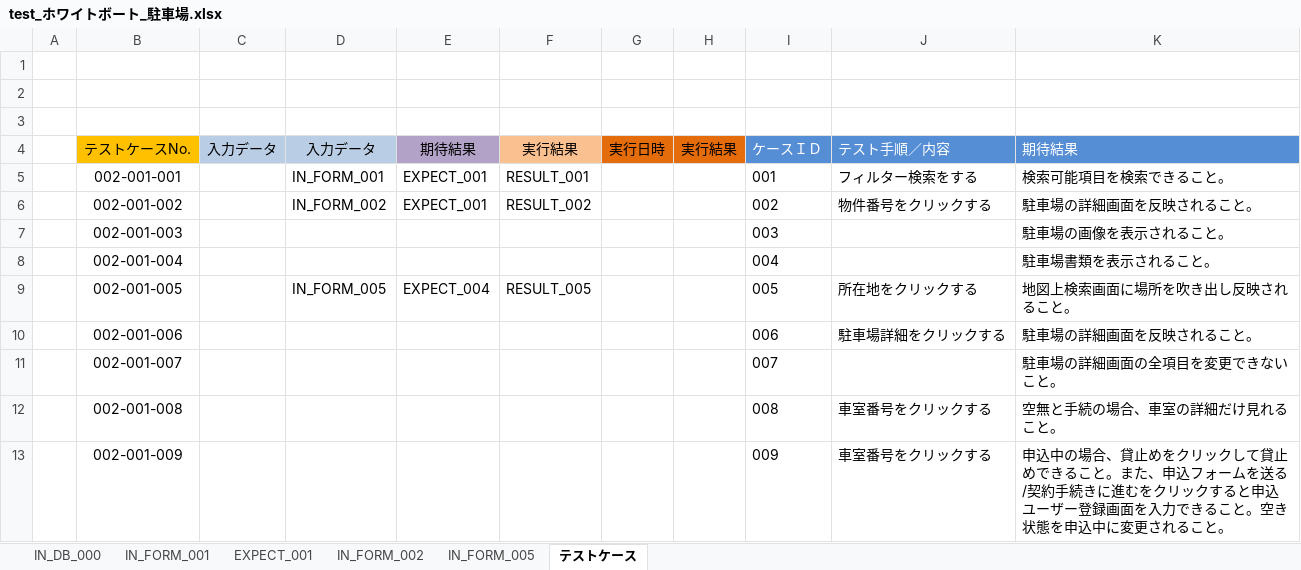
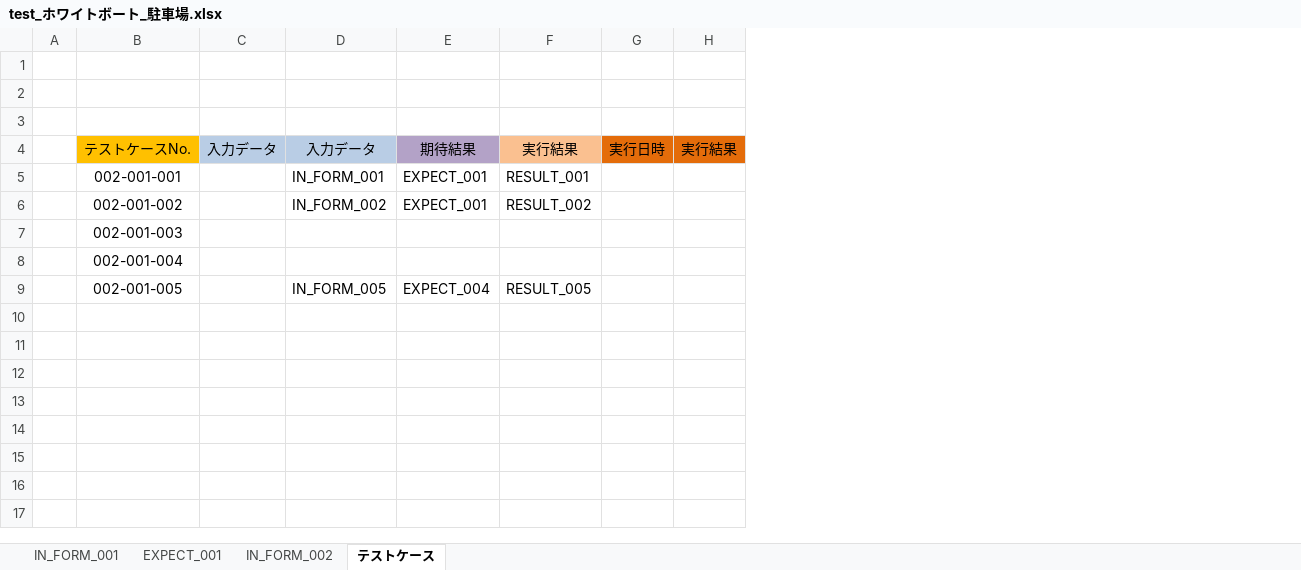
Before and after one commit to ebusiness/areaparking-test, an Excel workbook: test_物件管理/test_ホワイトボート_駐車場.xlsx, sheet テストケース, drawn as a sheet; values as stored, in another font and other column widths than the file's, no borders; the diff names each change by its address in the sheet, - before the commit and + after, or states it on an @@ line.

```diff
--- a/test_物件管理/test_ホワイトボート_駐車場.xlsx (sheet テストケース)
+++ b/test_物件管理/test_ホワイトボート_駐車場.xlsx (sheet テストケース)
-sheet tab: IN_DB_000
-sheet tab: IN_FORM_005
-column I, rows 4-9: ケースＩＤ | 001 | 002 | 003 | 004 | 005
-column J, rows 4-9: テスト手順／内容 | フィルター検索をする | 物件番号をクリックする |  |  | 所在地をクリックする
-column K, rows 4-9: 期待結果 | 検索可能項目を検索できること。 | 駐車場の詳細画面を反映されること。 | 駐車場の画像を表示されること。 | 駐車場書類を表示されること。 | 地図上検索画面に場所を吹き出し反映されること。
-row 10:  | 002-001-006 |  |  |  |  |  |  | 006 | 駐車場詳細をクリックする | 駐車場の詳細画面を反映されること。
-row 11:  | 002-001-007 |  |  |  |  |  |  | 007 |  | 駐車場の詳細画面の全項目を変更できないこと。
-row 12:  | 002-001-008 |  |  |  |  |  |  | 008 | 車室番号をクリックする | 空無と手続の場合、車室の詳細だけ見れること。
-row 13:  | 002-001-009 |  |  |  |  |  |  | 009 | 車室番号をクリックする | 申込中の場合、貸止めをクリックして貸止めできること。また、申込フォームを送る/契約手続きに進むをクリックすると申込ユーザー登録画面を入力できること。空き状態を申込中に変更されること。
```
Also changed, not shown: 1 other file.
